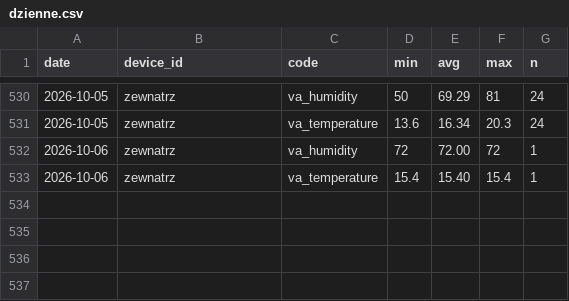
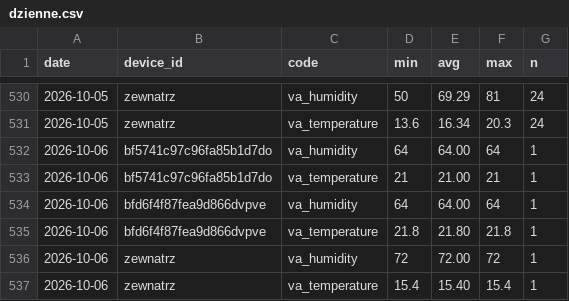
Before and after one commit to Bronek31/Smart-Home, a CSV file: data/dzienne.csv, drawn as a sheet; only a part is shown, gaps mark what is left out; the diff names each change by its address in the sheet, - before the commit and + after, or states it on an @@ line.

```diff
--- a/data/dzienne.csv
+++ b/data/dzienne.csv
+row 532: 2026-10-06 | bf5741c97c96fa85b1d7do | va_humidity | 64 | 64.00 | 64 | 1
+row 533: 2026-10-06 | bf5741c97c96fa85b1d7do | va_temperature | 21 | 21.00 | 21 | 1
+row 534: 2026-10-06 | bfd6f4f87fea9d866dvpve | va_humidity | 64 | 64.00 | 64 | 1
+row 535: 2026-10-06 | bfd6f4f87fea9d866dvpve | va_temperature | 21.8 | 21.80 | 21.8 | 1
```
Also changed, not shown: data/2026-10.csv, 2 other files.
